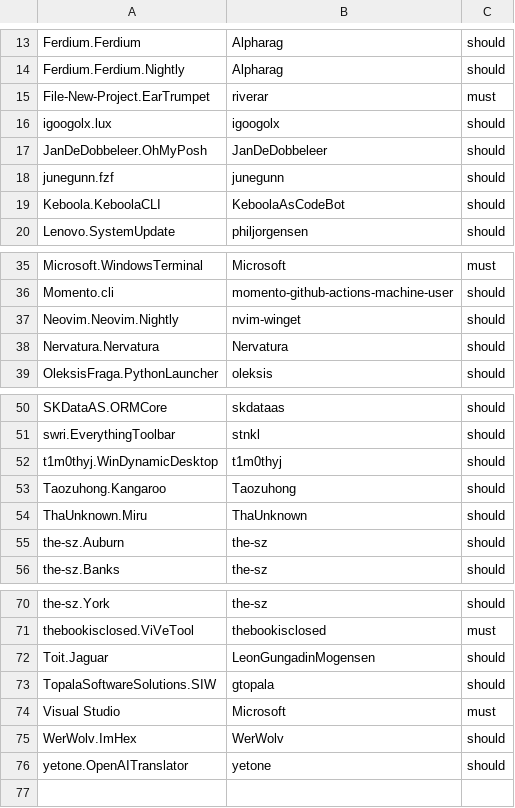
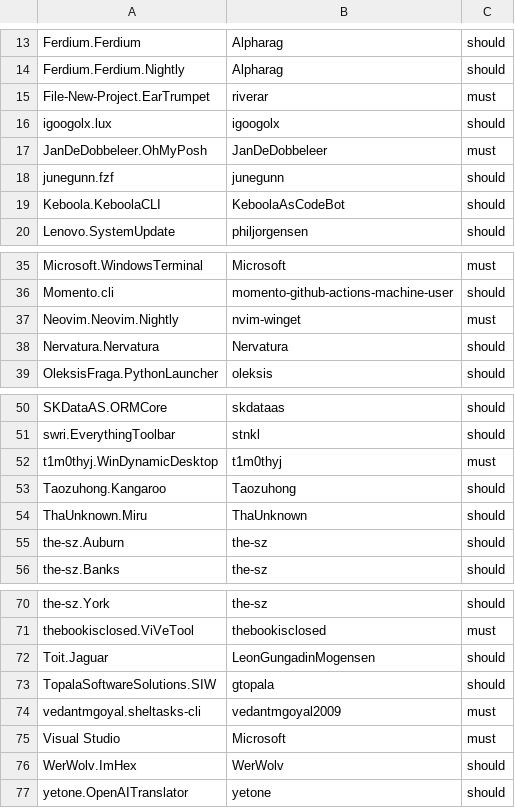
Before and after one commit to routzorghv/winget-pkgs, a CSV file: Tools/Auth.csv, drawn as a sheet; only a part is shown, gaps mark what is left out.

Commit message:
Update Auth.csv (#136382)

```diff
--- a/Tools/Auth.csv
+++ b/Tools/Auth.csv
@@ -16,3 +16,3 @@ File-New-Project.EarTrumpet,riverar,must
 igoogolx.lux,igoogolx,should
-JanDeDobbeleer.OhMyPosh,JanDeDobbeleer,should
+JanDeDobbeleer.OhMyPosh,JanDeDobbeleer,must
 junegunn.fzf,junegunn,should
@@ -36,3 +36,3 @@ Microsoft.WindowsTerminal,Microsoft,must
 Momento.cli,momento-github-actions-machine-user,should
-Neovim.Neovim.Nightly,nvim-winget,should
+Neovim.Neovim.Nightly,nvim-winget,must
 Nervatura.Nervatura,Nervatura,should
@@ -51,3 +51,3 @@ SKDataAS.ORMCore,skdataas,should
 swri.EverythingToolbar,stnkl,should
-t1m0thyj.WinDynamicDesktop,t1m0thyj,should
+t1m0thyj.WinDynamicDesktop,t1m0thyj,must
 Taozuhong.Kangaroo,Taozuhong,should
@@ -73,2 +73,3 @@ Toit.Jaguar,LeonGungadinMogensen,should
 TopalaSoftwareSolutions.SIW,gtopala,should
+vedantmgoyal.sheltasks-cli,vedantmgoyal2009,must
 Visual Studio,Microsoft,must
```
